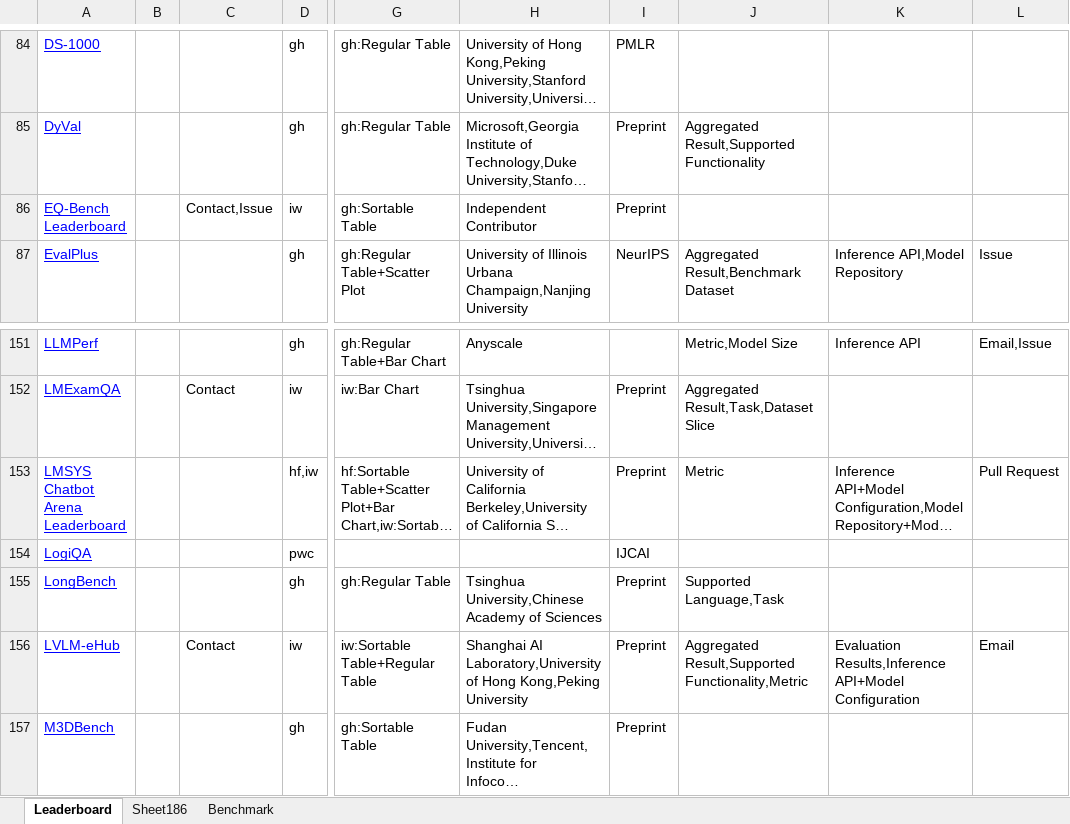
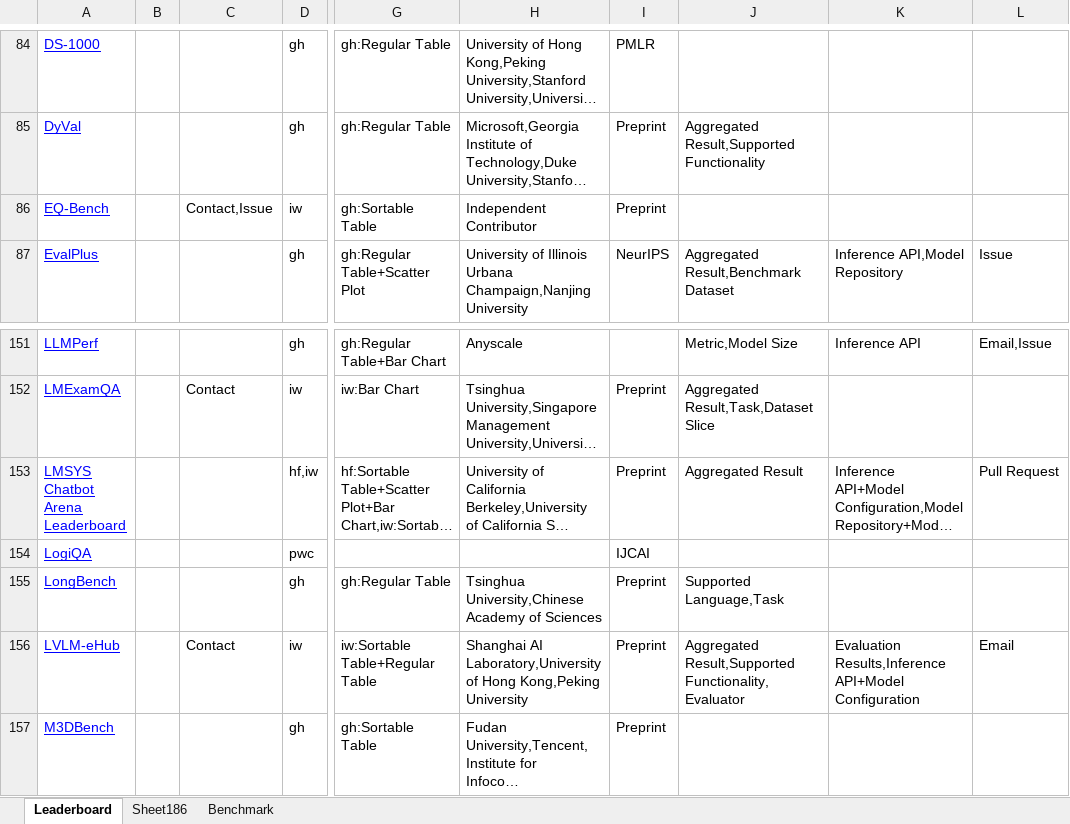
Before and after one commit to zhimin-z/Foundation-Model-Leaderboard-Survey, an Excel workbook: meta/rq1/Foundation Model Leaderboards.xlsx, sheet Leaderboard, drawn as a sheet; only a part is shown, gaps mark what is left out; long unchanged cells end in …; values as stored, in another font and other column widths than the file's, no borders; charts and pictures not drawn; the diff names each change by its address in the sheet, - before the commit and + after, or states it on an @@ line.

```diff
--- a/meta/rq1/Foundation Model Leaderboards.xlsx (sheet Leaderboard)
+++ b/meta/rq1/Foundation Model Leaderboards.xlsx (sheet Leaderboard)
-A86: EQ-Bench Leaderboard
+A86: EQ-Bench
-J153: Metric
+J153: Aggregated Result
-J156: Aggregated Result,Supported Functionality,Metric
+J156: Aggregated Result,Supported Functionality,Evaluator
```
Also changed, not shown: 1 other file.
